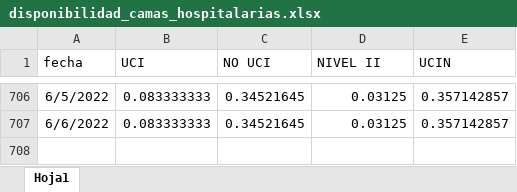
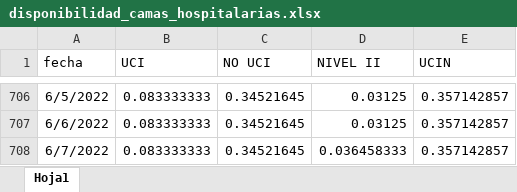
Before and after one commit to JoeloSumerente/GERESA_dashboard, an Excel workbook: data/source1_camas/input/disponibilidad_camas_hospitalarias.xlsx, sheet Hoja1, drawn as a sheet; only a part is shown, gaps mark what is left out; values as stored, in another font and other column widths than the file's, no borders; the diff names each change by its address in the sheet, - before the commit and + after, or states it on an @@ line.

```diff
--- a/data/source1_camas/input/disponibilidad_camas_hospitalarias.xlsx (sheet Hoja1)
+++ b/data/source1_camas/input/disponibilidad_camas_hospitalarias.xlsx (sheet Hoja1)
+row 708: 6/7/2022 | 0.083333333 | 0.34521645 | 0.036458333 | 0.357142857
```
Also changed, not shown: 6 other files.
